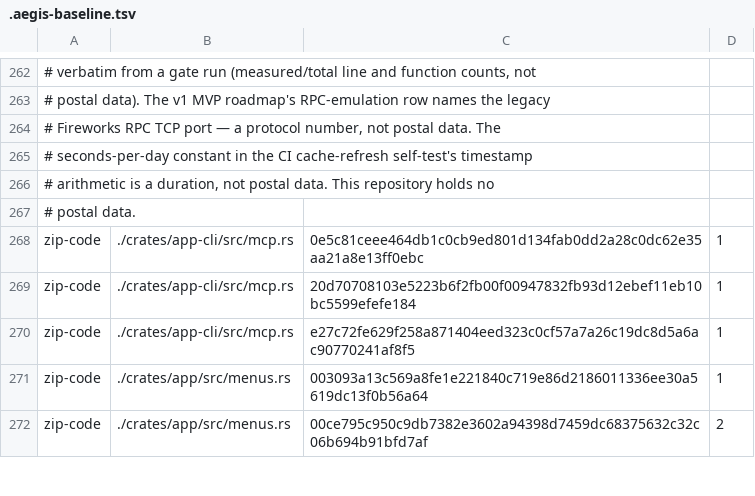
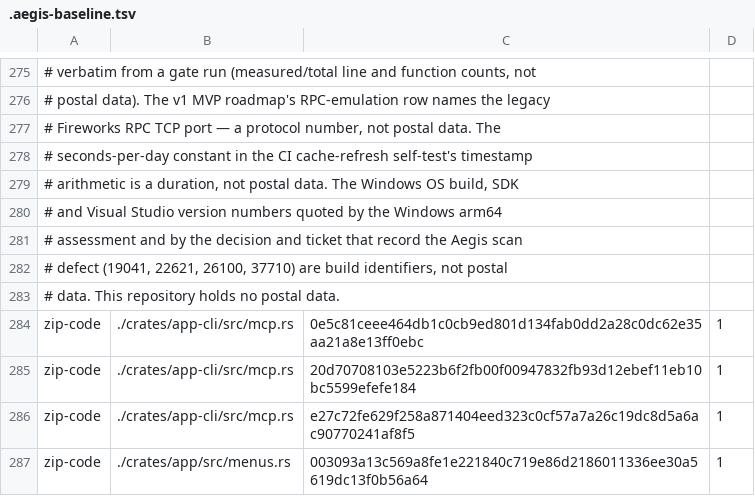
Before and after one commit to aliasfoxkde/FireCraft, a TSV file: .aegis-baseline.tsv, drawn as a sheet; only a part is shown, gaps mark what is left out; the shorter side is filled out with more unchanged rows; addresses are those after the commit; the diff covers the shown part only; the diff names each change by its address in the sheet, - before the commit and + after, or states it on an @@ line.

```diff
--- a/.aegis-baseline.tsv
+++ b/.aegis-baseline.tsv
-A279: …postal data. This repository holds no
+A279: …postal data. The Windows OS build, SDK
-A280: # postal data.
+A280: # and Visual Studio version numbers quoted by the Windows arm64
+row 281: # assessment and by the decision and ticket that record the Aegis scan
+row 282: # defect (19041, 22621, 26100, 37710) are build identifiers, not postal
+row 283: # data. This repository holds no postal data.
```
Also changed, not shown: 31 added rows and 3 edited cells elsewhere in this file, 15 other files.
